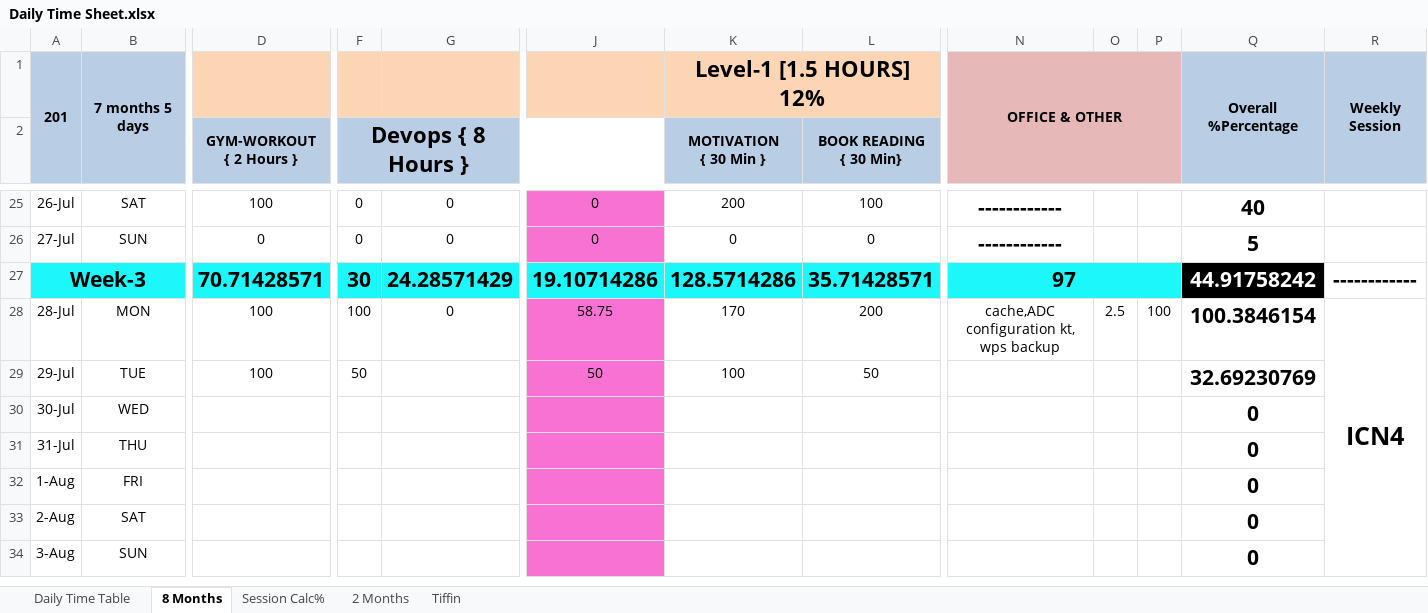
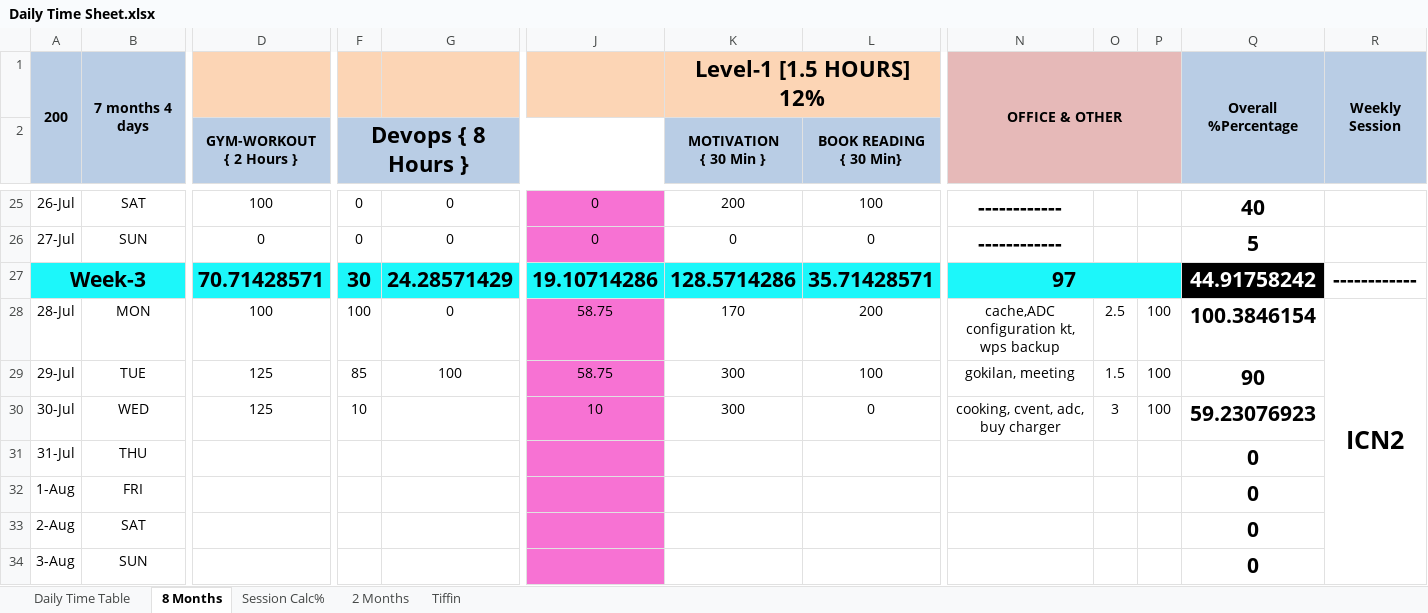
Before and after one commit to Susmitha789257/DevOps, an Excel workbook: Daily Time Sheet/Daily Time Sheet.xlsx, sheet 8 Months, drawn as a sheet; only a part is shown, gaps mark what is left out; values as stored, in another font and other column widths than the file's, no borders; conditional formats not drawn; the diff covers the shown part only; the diff names each change by its address in the sheet, - before the commit and + after, or states it on an @@ line.

```diff
--- a/Daily Time Sheet/Daily Time Sheet.xlsx (sheet 8 Months)
+++ b/Daily Time Sheet/Daily Time Sheet.xlsx (sheet 8 Months)
-A1: 201
+A1: 200
-B1: 7 months 5 days
+B1: 7 months 4 days
-R28: ICN4
+R28: ICN2
-D29: 100
+D29: 125
-F29: 50
+F29: 85
-G29: (empty)
+G29: 100
-J29: 50
+J29: 58.75
-K29: 100
+K29: 300
-L29: 50
+L29: 100
-N29: (empty)
+N29: gokilan, meeting
-O29: (empty)
+O29: 1.5
-P29:P30: (empty)
+P29:P30: 100
-Q29: 32.69230769
+Q29: 90
-D30: (empty)
+D30: 125
-F30: (empty)
+F30: 10
-J30: (empty)
+J30: 10
-K30: (empty)
+K30: 300
-L30: (empty)
+L30: 0
-N30: (empty)
+N30: cooking, cvent, adc, buy charger
-O30: (empty)
+O30: 3
-Q30: 0
+Q30: 59.23076923
```
Also changed, not shown: 15 edited cells elsewhere in this sheet, sheet Session Calc%, 4 other files.
